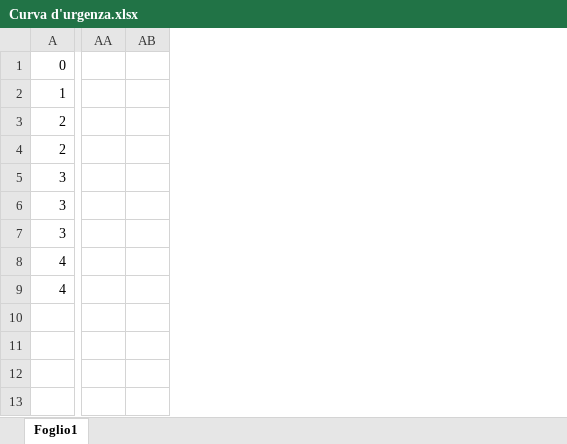
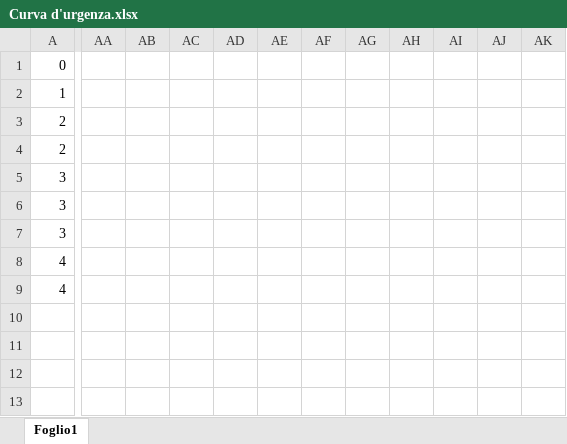
Before and after one commit to sanfo3855/UUX-Project, an Excel workbook: Project Management Sources/Curva d'urgenza.xlsx, sheet Foglio1, drawn as a sheet; only a part is shown, gaps mark what is left out; values as stored, in another font and other column widths than the file's, no borders; charts and pictures not drawn; removed rows and columns are numbered as before the commit, all else as after; the diff covers the shown part only; the diff names each change by its address in the sheet, - before the commit and + after, or states it on an @@ line.

```diff
--- a/Project Management Sources/Curva d'urgenza.xlsx (sheet Foglio1)
+++ b/Project Management Sources/Curva d'urgenza.xlsx (sheet Foglio1)
-column AA, empty
-column AB, empty
+column AA, empty
+column AB, empty
+column AC, empty
+column AD, empty
+column AE, empty
+column AF, empty
+column AG, empty
+column AH, empty
+column AI, empty
+column AJ, empty
+column AK, empty
```
Also changed, not shown: 36 added rows elsewhere in this sheet, 2 other files.
